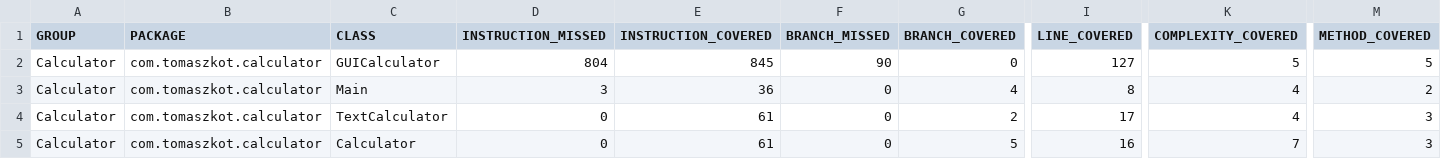
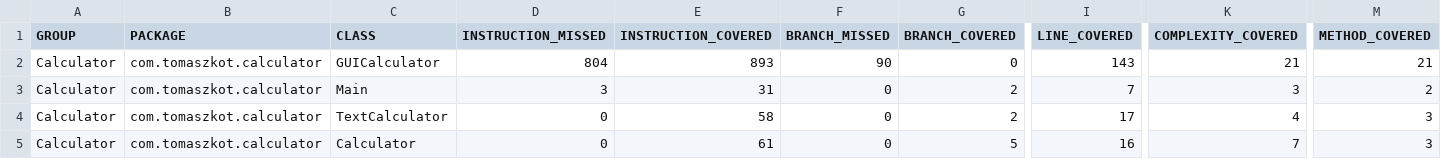
Before and after one commit to TomaszKot11/TUL_clean_architeture, a CSV file: target/site/jacoco/jacoco.csv, drawn as a sheet; only a part is shown, gaps mark what is left out; the diff names each change by its address in the sheet, - before the commit and + after, or states it on an @@ line.

```diff
--- a/target/site/jacoco/jacoco.csv
+++ b/target/site/jacoco/jacoco.csv
-E2 (INSTRUCTION_COVERED): 845
+E2 (INSTRUCTION_COVERED): 893
-I2 (LINE_COVERED): 127
+I2 (LINE_COVERED): 143
-K2 (COMPLEXITY_COVERED): 5
+K2 (COMPLEXITY_COVERED): 21
-M2 (METHOD_COVERED): 5
+M2 (METHOD_COVERED): 21
-E3 (INSTRUCTION_COVERED): 36
+E3 (INSTRUCTION_COVERED): 31
-G3 (BRANCH_COVERED): 4
+G3 (BRANCH_COVERED): 2
-I3 (LINE_COVERED): 8
+I3 (LINE_COVERED): 7
-K3 (COMPLEXITY_COVERED): 4
+K3 (COMPLEXITY_COVERED): 3
-E4 (INSTRUCTION_COVERED): 61
+E4 (INSTRUCTION_COVERED): 58
```
Also changed, not shown: 26 other files.
